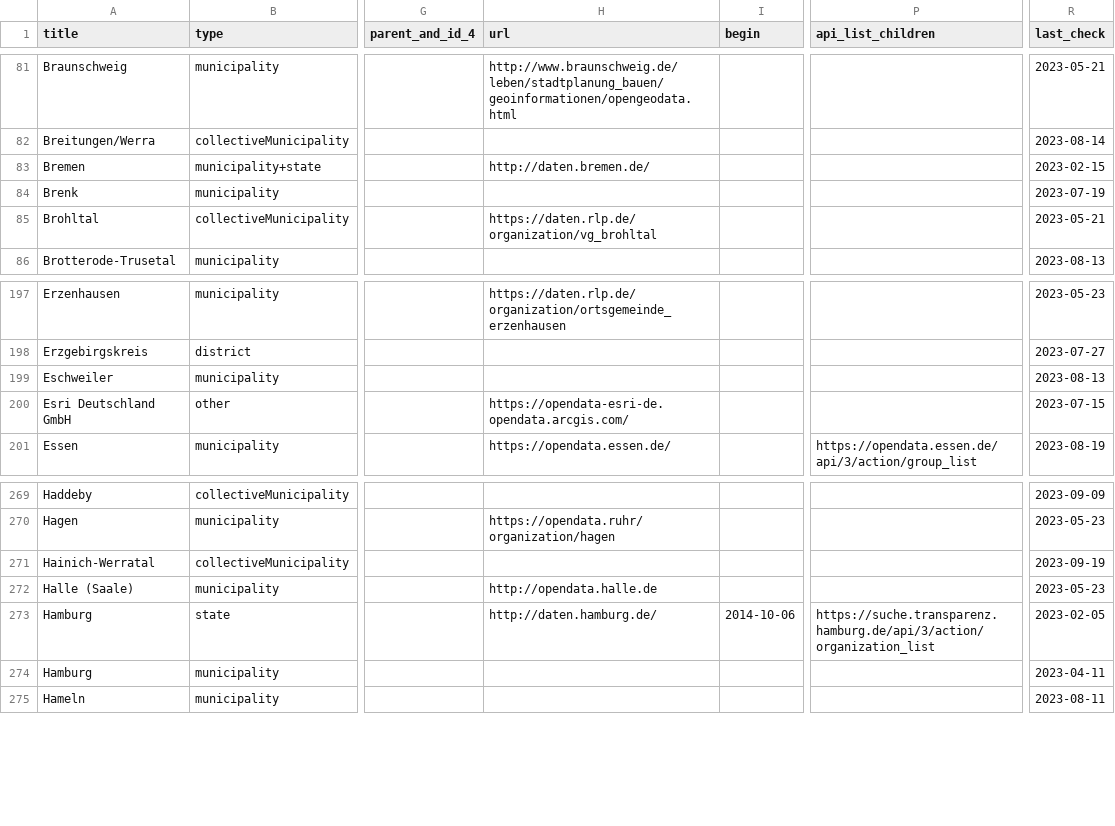
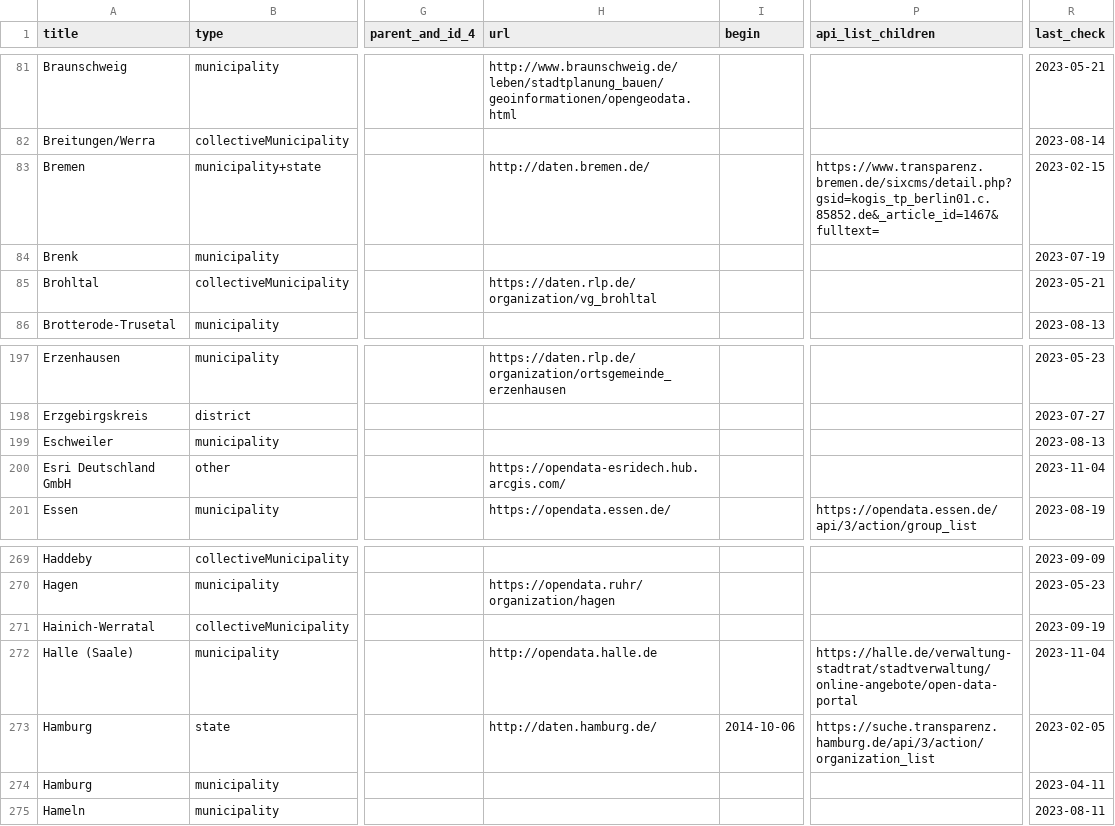
Before and after one commit to opendata-guru/govdata-monitor, a CSV file: data/opendataportals.csv, drawn as a sheet; only a part is shown, gaps mark what is left out; the diff covers the shown part only; the diff names each change by its address in the sheet, - before the commit and + after, or states it on an @@ line.

```diff
--- a/data/opendataportals.csv
+++ b/data/opendataportals.csv
-P83 (api_list_children): (empty)
+P83 (api_list_children): https://www.transparenz.bremen.de/sixcms/detail.php?gsid=kogis_tp_berlin01.c.85852.de&_article_id=1467&fulltext=
-H200 (url): https://opendata-esri-de.opendata.arcgis.com/
+H200 (url): https://opendata-esridech.hub.arcgis.com/
-R200 (last_check): 2023-07-15
+R200 (last_check): 2023-11-04
-P272 (api_list_children): (empty)
+P272 (api_list_children): https://halle.de/verwaltung-stadtrat/stadtverwaltung/online-angebote/open-data-portal
-R272 (last_check): 2023-05-23
+R272 (last_check): 2023-11-04
```
Also changed, not shown: 16 edited cells elsewhere in this file.
